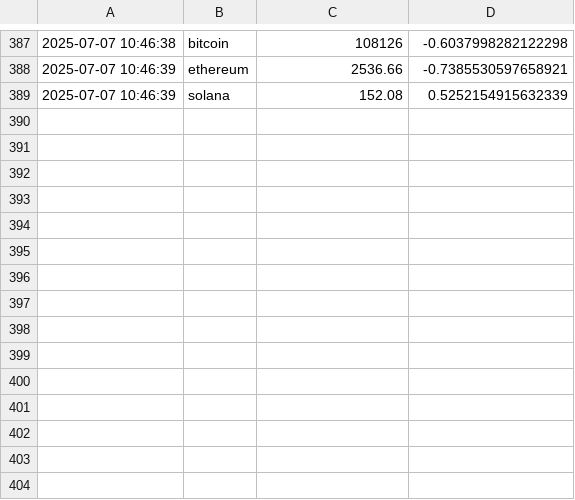
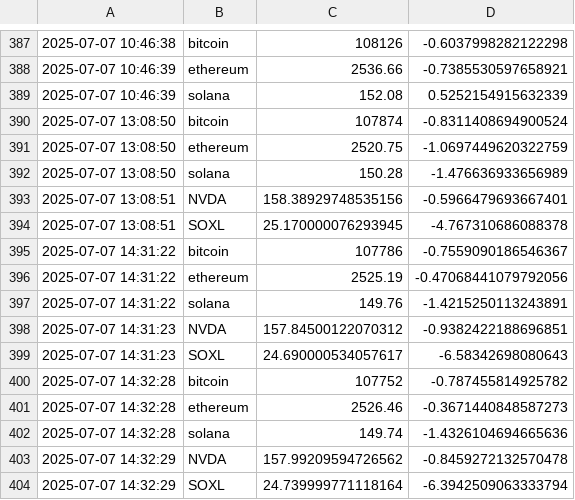
Before and after one commit to brainchemist/Cryptic, a CSV file: prices.csv, drawn as a sheet; only a part is shown, gaps mark what is left out; the diff names each change by its address in the sheet, - before the commit and + after, or states it on an @@ line.

Commit message:
Updated the prices tracker + and automated the docker build process

```diff
--- a/prices.csv
+++ b/prices.csv
+row 390: 2025-07-07 13:08:50 | bitcoin | 107874 | -0.8311408694900524
+row 391: 2025-07-07 13:08:50 | ethereum | 2520.75 | -1.0697449620322759
+row 392: 2025-07-07 13:08:50 | solana | 150.28 | -1.476636933656989
+row 393: 2025-07-07 13:08:51 | NVDA | 158.38929748535156 | -0.5966479693667401
+row 394: 2025-07-07 13:08:51 | SOXL | 25.170000076293945 | -4.767310686088378
+row 395: 2025-07-07 14:31:22 | bitcoin | 107786 | -0.7559090186546367
+row 396: 2025-07-07 14:31:22 | ethereum | 2525.19 | -0.47068441079792056
+row 397: 2025-07-07 14:31:22 | solana | 149.76 | -1.4215250113243891
+row 398: 2025-07-07 14:31:23 | NVDA | 157.84500122070312 | -0.9382422188696851
+row 399: 2025-07-07 14:31:23 | SOXL | 24.690000534057617 | -6.58342698080643
+row 400: 2025-07-07 14:32:28 | bitcoin | 107752 | -0.787455814925782
+row 401: 2025-07-07 14:32:28 | ethereum | 2526.46 | -0.3671440848587273
+row 402: 2025-07-07 14:32:28 | solana | 149.74 | -1.4326104694665636
+row 403: 2025-07-07 14:32:29 | NVDA | 157.99209594726562 | -0.8459272132570478
+row 404: 2025-07-07 14:32:29 | SOXL | 24.739999771118164 | -6.3942509063333794
```
Also changed, not shown: 3 other files.
